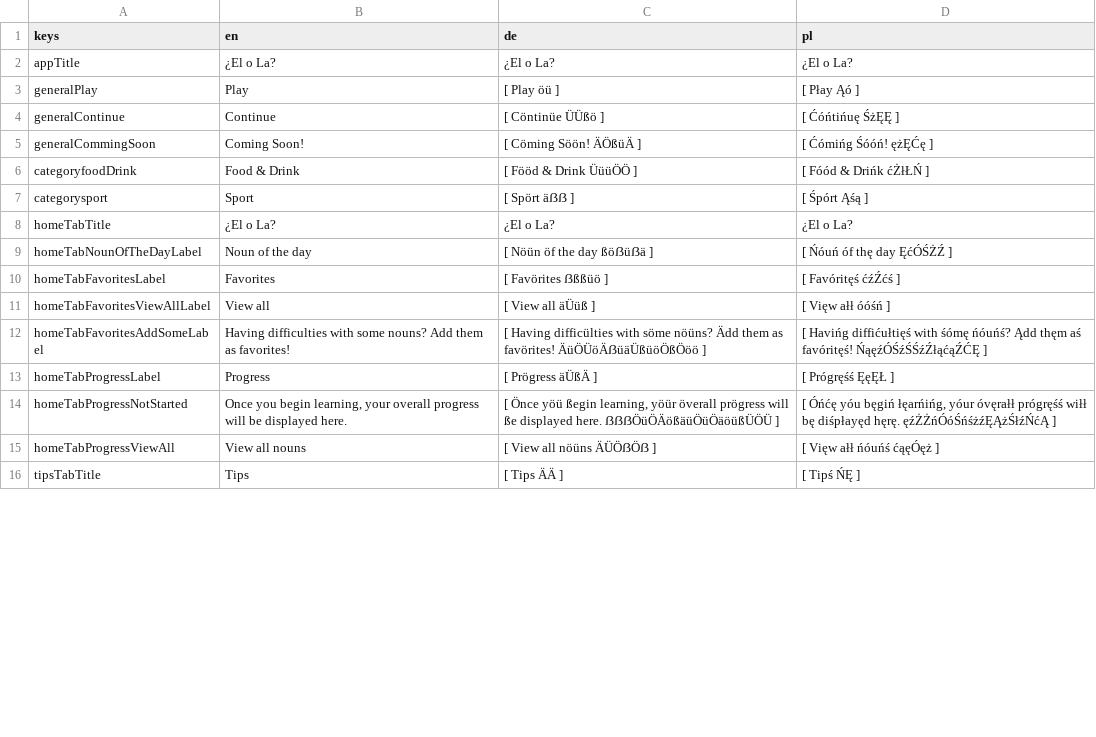
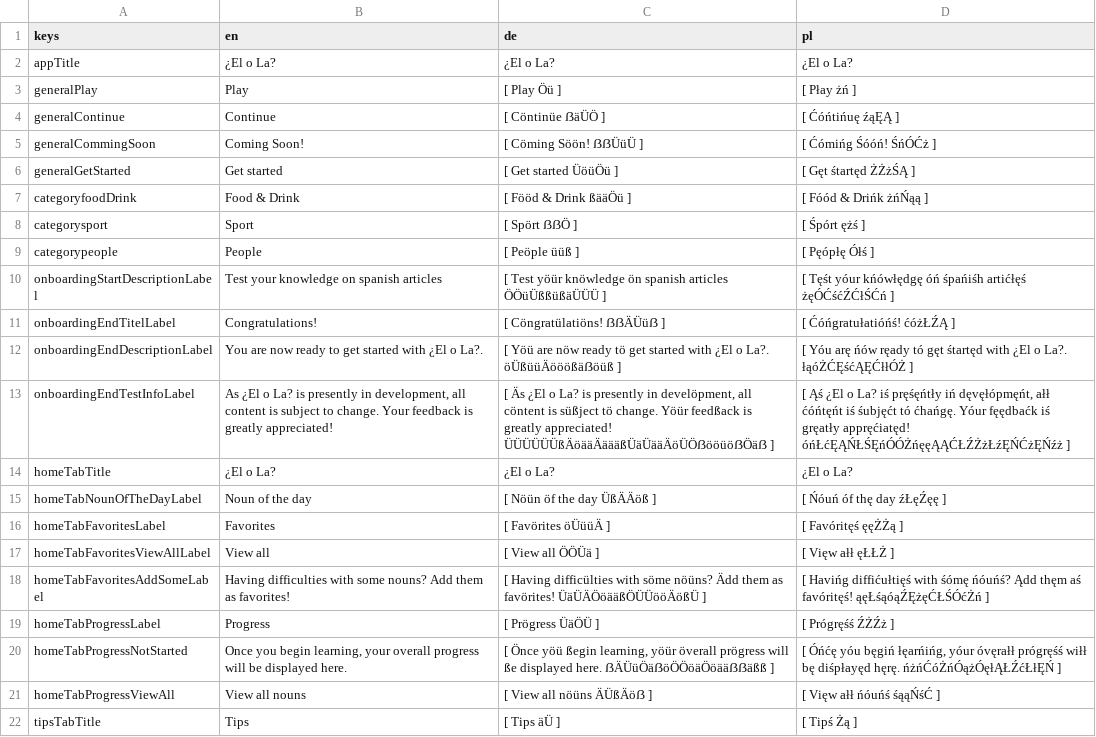
Before and after one commit to defuncart/elola, a CSV file: assets_dev/loca/loca-PSEUDO.csv, drawn as a sheet; only a part is shown; the diff covers the shown part only.

Commit message:
Feature/add onboarding (#25)
Adds onboarding, simply explanation followed by first game. Adds people category (only four nouns for now).

Commits:
* Add people category. Update import noun database.
* Add hasOnboarded to ISettingsDatabase.
* Update MyApp to display OnboardingScreen or HomeScreen.
* Add tutorial gameMode.
* Extract GameScreenBody as separate widget.
* Add OnboardingStore.
* POC OnboardingScreen.
* Refactor Onboarding structure.

```diff
--- a/assets_dev/loca/loca-PSEUDO.csv
+++ b/assets_dev/loca/loca-PSEUDO.csv
@@ -2,15 +2,21 @@ keys;en;de;pl
 appTitle;¿El o La?;¿El o La?;¿El o La?
-generalPlay;Play;[ Play öü ];[ Płay Ąó ]
-generalContinue;Continue;[ Cöntinüe ÜÜßö ];[ Ćóńtińuę ŚżĘĘ ]
-generalCommingSoon;Coming Soon!;[ Cöming Söön! ÄÖßüÄ ];[ Ćómińg Śóóń! ężĘĆę ]
-categoryfoodDrink;Food & Drink;[ Fööd & Drink ÜüüÖÖ ];[ Fóód & Drińk ćŻłŁŃ ]
-categorysport;Sport;[ Spört äẞẞ ];[ Śpórt Ąśą ]
+generalPlay;Play;[ Play Öü ];[ Płay żń ]
+generalContinue;Continue;[ Cöntinüe ẞäÜÖ ];[ Ćóńtińuę źąĘĄ ]
+generalCommingSoon;Coming Soon!;[ Cöming Söön! ẞẞÜüÜ ];[ Ćómińg Śóóń! ŚńÓĆż ]
+generalGetStarted;Get started;[ Get started ÜöüÖü ];[ Gęt śtartęd ŻŻżŚĄ ]
+categoryfoodDrink;Food & Drink;[ Fööd & Drink ßääÖü ];[ Fóód & Drińk żńŃąą ]
+categorysport;Sport;[ Spört ẞẞÖ ];[ Śpórt ężś ]
+categorypeople;People;[ Peöple üüß ];[ Pęópłę Ółś ]
+onboardingStartDescriptionLabel;Test your knowledge on spanish articles;[ Test yöür knöwledge ön spanish articles ÖÖüÜßßüßäÜÜÜ ];[ Tęśt yóur kńówłędgę óń śpańiśh artićłęś żęÓĆśćŹĆłŚĆń ]
+onboardingEndTitelLabel;Congratulations!;[ Cöngratülatiöns! ẞẞÄÜüẞ ];[ Ćóńgratułatióńś! ćóżŁŹĄ ]
+onboardingEndDescriptionLabel;You are now ready to get started with ¿El o La?.;[ Yöü are nöw ready tö get started with ¿El o La?. öÜßüüÄööößäẞöüß ];[ Yóu arę ńów ręady tó gęt śtartęd with ¿El o La?. łąóŻĆĘśćĄĘĆłłÓŻ ]
+onboardingEndTestInfoLabel;As ¿El o La? is presently in development, all content is subject to change. Your feedback is greatly appreciated!;[ Äs ¿El o La? is presently in develöpment, all cöntent is süßject tö change. Yöür feedßack is greatly appreciated! ÜÜÜÜÜÜßÄöääÄäääßÜäÜääÄöÜÖẞööüöẞÖäẞ ];[ Ąś ¿El o La? iś pręśęńtły iń dęvęłópmęńt, ałł ćóńtęńt iś śubjęćt tó ćhańgę. Yóur fęędbaćk iś gręatły appręćiatęd! óńŁćĘĄŃŁŚĘńÓÓŻńęęĄĄĆŁŹŻżŁźĘŃĆżĘŃźż ]
 homeTabTitle;¿El o La?;¿El o La?;¿El o La?
-homeTabNounOfTheDayLabel;Noun of the day;[ Nöün öf the day ßöẞüẞä ];[ Ńóuń óf thę day ĘćÓŚŻŹ ]
-homeTabFavoritesLabel;Favorites;[ Favörites ẞßßüö ];[ Favóritęś ćźŹćś ]
-homeTabFavoritesViewAllLabel;View all;[ View all äÜüß ];[ Vięw ałł óóśń ]
-homeTabFavoritesAddSomeLabel;Having difficulties with some nouns? Add them as favorites!;[ Having difficülties with söme nöüns? Ädd them as favörites! ÄüÖÜöÄẞüäÜßüöÖßÖöö ];[ Havińg diffićułtięś with śómę ńóuńś? Ądd thęm aś favóritęś! ŃąęźÓŚźŚŚźŹłąćąŹĆĘ ]
-homeTabProgressLabel;Progress;[ Prögress äÜßÄ ];[ Prógręśś ĘęĘŁ ]
-homeTabProgressNotStarted;Once you begin learning, your overall progress will be displayed here.;[ Önce yöü ßegin learning, yöür överall prögress will ße displayed here. ẞẞẞÖüÖÄößäüÖüÖäöüßÜÖÜ ];[ Óńćę yóu bęgiń łęarńińg, yóur óvęrałł prógręśś wiłł bę diśpłayęd hęrę. ęźŻŻńÓóŚńśżźĘĄżŚłźŃćĄ ]
-homeTabProgressViewAll;View all nouns;[ View all nöüns ÄÜÖẞÖẞ ];[ Vięw ałł ńóuńś ćąęÓęż ]
-tipsTabTitle;Tips;[ Tips ÄÄ ];[ Tipś ŃĘ ]
+homeTabNounOfTheDayLabel;Noun of the day;[ Nöün öf the day ÜßÄÄöß ];[ Ńóuń óf thę day źŁęŹęę ]
+homeTabFavoritesLabel;Favorites;[ Favörites öÜüüÄ ];[ Favóritęś ęęŻŻą ]
+homeTabFavoritesViewAllLabel;View all;[ View all ÖÖÜä ];[ Vięw ałł ęŁŁŻ ]
+homeTabFavoritesAddSomeLabel;Having difficulties with some nouns? Add them as favorites!;[ Having difficülties with söme nöüns? Ädd them as favörites! ÜäÜÄÖöääßÖÜÜööÄößÜ ];[ Havińg diffićułtięś with śómę ńóuńś? Ądd thęm aś favóritęś! ąęŁśąóąŹĘżęĆŁŚÓćŻń ]
+homeTabProgressLabel;Progress;[ Prögress ÜäÖÜ ];[ Prógręśś ŹŻŹż ]
+homeTabProgressNotStarted;Once you begin learning, your overall progress will be displayed here.;[ Önce yöü ßegin learning, yöür överall prögress will ße displayed here. ẞÄÜüÖäẞöÖÖöäÖöääẞẞäßß ];[ Óńćę yóu bęgiń łęarńińg, yóur óvęrałł prógręśś wiłł bę diśpłayęd hęrę. ńżńĆóŻńÓążÓęłĄŁŹćŁłĘŃ ]
+homeTabProgressViewAll;View all nouns;[ View all nöüns ÄÜßÄöẞ ];[ Vięw ałł ńóuńś śąąŃśĆ ]
+tipsTabTitle;Tips;[ Tips äÜ ];[ Tipś Żą ]
```
Also changed, not shown: 32 edited cells elsewhere in this file, assets_dev/loca/loca.csv, 15 other files.
